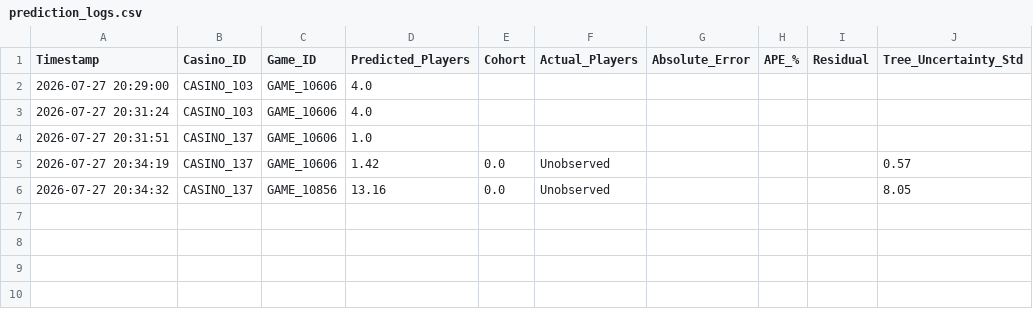
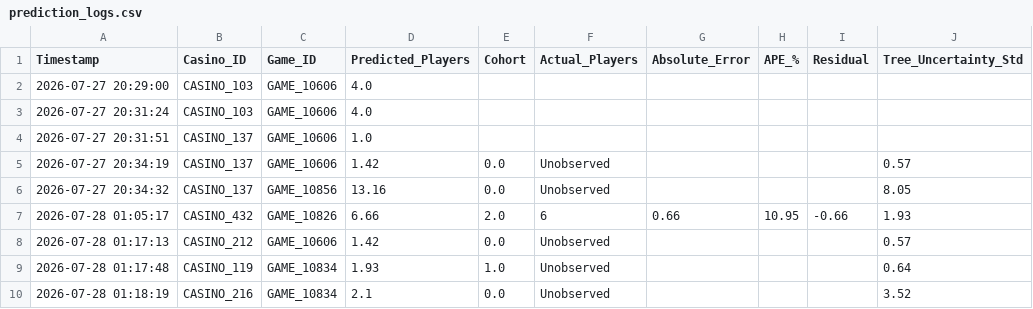
Before and after one commit to PHIKHONAMTHEMBU/assessment, a CSV file: casino_games_models/app_data/prediction_logs.csv, drawn as a sheet; the diff names each change by its address in the sheet, - before the commit and + after, or states it on an @@ line.

```diff
--- a/casino_games_models/app_data/prediction_logs.csv
+++ b/casino_games_models/app_data/prediction_logs.csv
+row 7: 2026-07-28 01:05:17 | CASINO_432 | GAME_10826 | 6.66 | 2.0 | 6 | 0.66 | 10.95 | -0.66 | 1.93
+row 8: 2026-07-28 01:17:13 | CASINO_212 | GAME_10606 | 1.42 | 0.0 | Unobserved |  |  |  | 0.57
+row 9: 2026-07-28 01:17:48 | CASINO_119 | GAME_10834 | 1.93 | 1.0 | Unobserved |  |  |  | 0.64
+row 10: 2026-07-28 01:18:19 | CASINO_216 | GAME_10834 | 2.1 | 0.0 | Unobserved |  |  |  | 3.52
```
Also changed, not shown: 5 other files.
